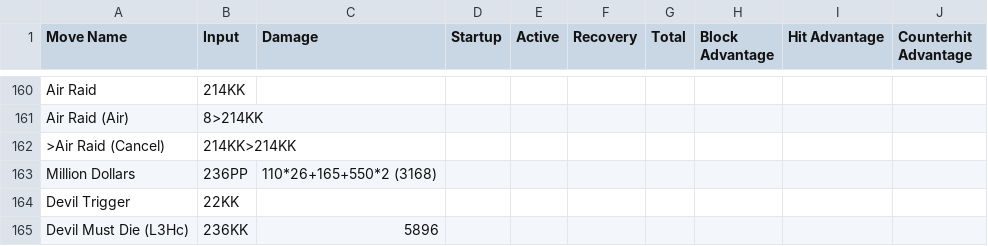
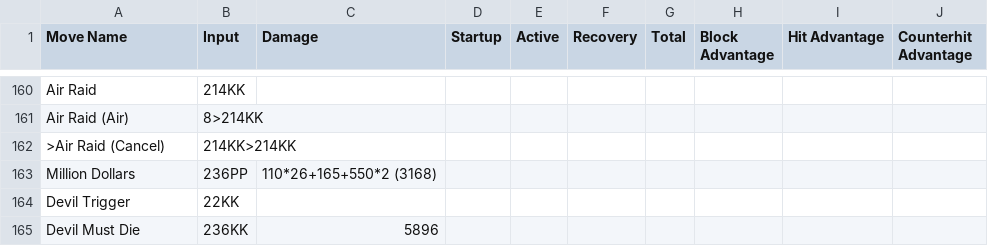
Before and after one commit to Ktang8894/ktang8894.github.io, a CSV file: MVCI Framedata Webapp/Dante.csv, drawn as a sheet; only a part is shown, gaps mark what is left out.

```diff
--- a/MVCI Framedata Webapp/Dante.csv
+++ b/MVCI Framedata Webapp/Dante.csv
@@ -164,2 +164,2 @@ Million Dollars,236PP,110*26+165+550*2 (3168),,,,,,,
 Devil Trigger,22KK,,,,,,,,
-Devil Must Die (L3Hc),236KK,5896,,,,,,,
+Devil Must Die,236KK,5896,,,,,,,
```
Also changed, not shown: 4 other files.
